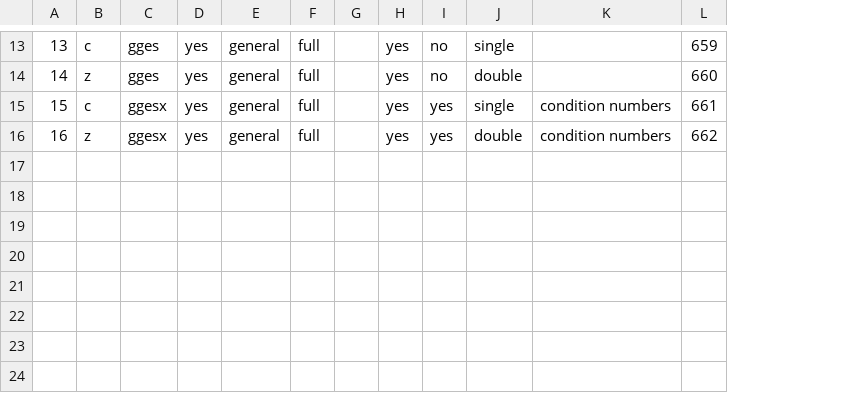
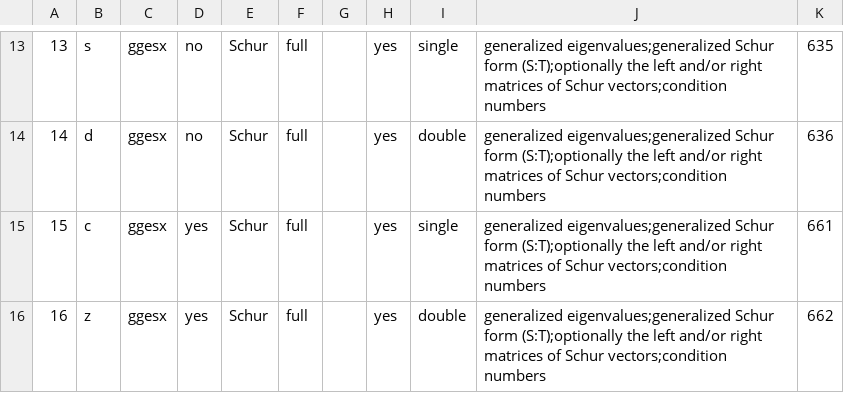
Before and after one commit to LighthouseHPC/lighthouse, a CSV file: src/Dlighthouse/lighthouse/database/lapack_eigen/driver_generalized_g.csv, drawn as a sheet; only a part is shown, gaps mark what is left out; removed rows and columns are numbered as before the commit, all else as after; the diff covers the shown part only; the diff names each change by its address in the sheet, - before the commit and + after, or states it on an @@ line.

Commit message:
modified lapack_eigen lapack_eigen_driver_generalized_g data.

```diff
--- a/src/Dlighthouse/lighthouse/database/lapack_eigen/driver_generalized_g.csv
+++ b/src/Dlighthouse/lighthouse/database/lapack_eigen/driver_generalized_g.csv
-column E, rows 13-16: all general
+column E, rows 13-16: all Schur
-column I, rows 13-16: no | no | yes | yes
-column K, rows 15-16: condition numbers | condition numbers
+column J, rows 13-16: all generalized eigenvalues;generalized Schur form (S:T);optionally the left and/or right matrices of Schur vectors;condition numbers
-B13: c
+B13: s
-C13:C14: gges
+C13:C14: ggesx
-D13:D14: yes
+D13:D14: no
-K13: 659
+K13: 635
-B14: z
+B14: d
-K14: 660
+K14: 636
```
Also changed, not shown: 40 edited cells elsewhere in this file, src/lighthouseProject/lighthouse/database/lapack_eigen/driver_generalized_g.csv, 2 other files.
